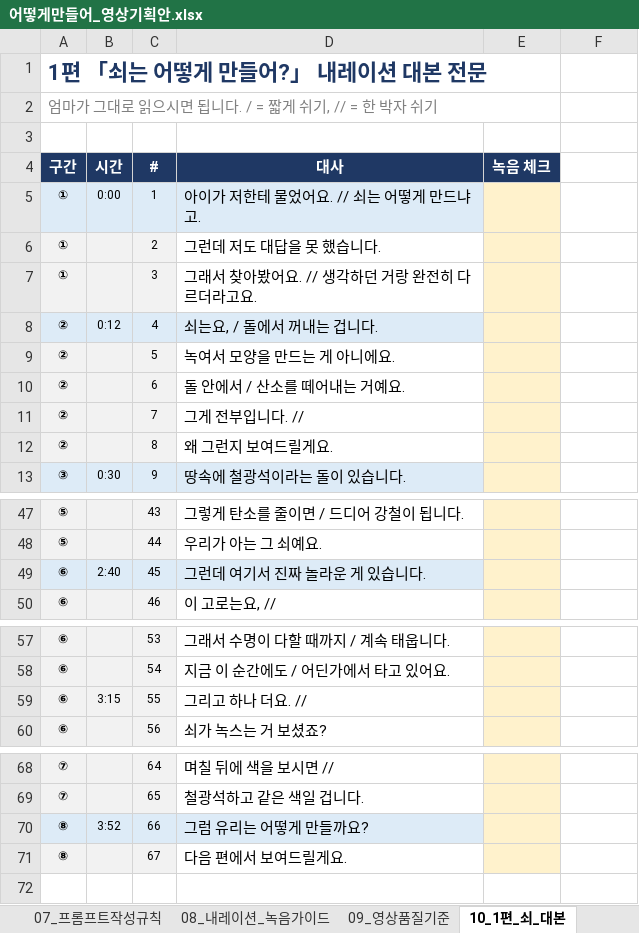
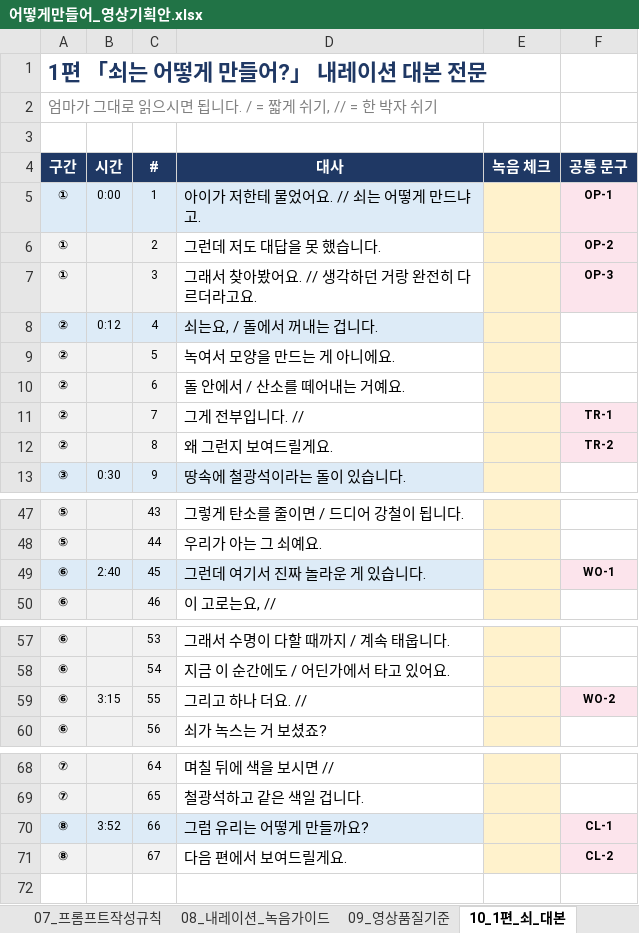
Before and after one commit to seangold8888/seangold8888.github.io, an Excel workbook: docs/어떻게만들어_영상기획안.xlsx, sheet 10_1편_쇠_대본, drawn as a sheet; only a part is shown, gaps mark what is left out; values as stored, in another font and other column widths than the file's, no borders; the diff names each change by its address in the sheet, - before the commit and + after, or states it on an @@ line.

```diff
--- a/docs/어떻게만들어_영상기획안.xlsx (sheet 10_1편_쇠_대본)
+++ b/docs/어떻게만들어_영상기획안.xlsx (sheet 10_1편_쇠_대본)
-F4: (empty)
+F4: 공통 문구
-F4 fill: none
+F4 fill: #1F3864
-F5 (공통 문구): (empty)
+F5 (공통 문구): OP-1
-F5:F7 fill: none
+F5:F7 fill: #FCE4EC
-F6 (공통 문구): (empty)
+F6 (공통 문구): OP-2
-F7 (공통 문구): (empty)
+F7 (공통 문구): OP-3
-F11 (공통 문구): (empty)
+F11 (공통 문구): TR-1
-F11:F12 fill: none
+F11:F12 fill: #FCE4EC
-F12 (공통 문구): (empty)
+F12 (공통 문구): TR-2
-F49 (공통 문구): (empty)
+F49 (공통 문구): WO-1
-F49 fill: none
+F49 fill: #FCE4EC
-F59 (공통 문구): (empty)
+F59 (공통 문구): WO-2
-F59 fill: none
+F59 fill: #FCE4EC
-F70 (공통 문구): (empty)
+F70 (공통 문구): CL-1
-F70:F71 fill: none
+F70:F71 fill: #FCE4EC
-F71 (공통 문구): (empty)
+F71 (공통 문구): CL-2
```
Also changed, not shown: sheet 04_제작체크리스트, other sheet tabs.
